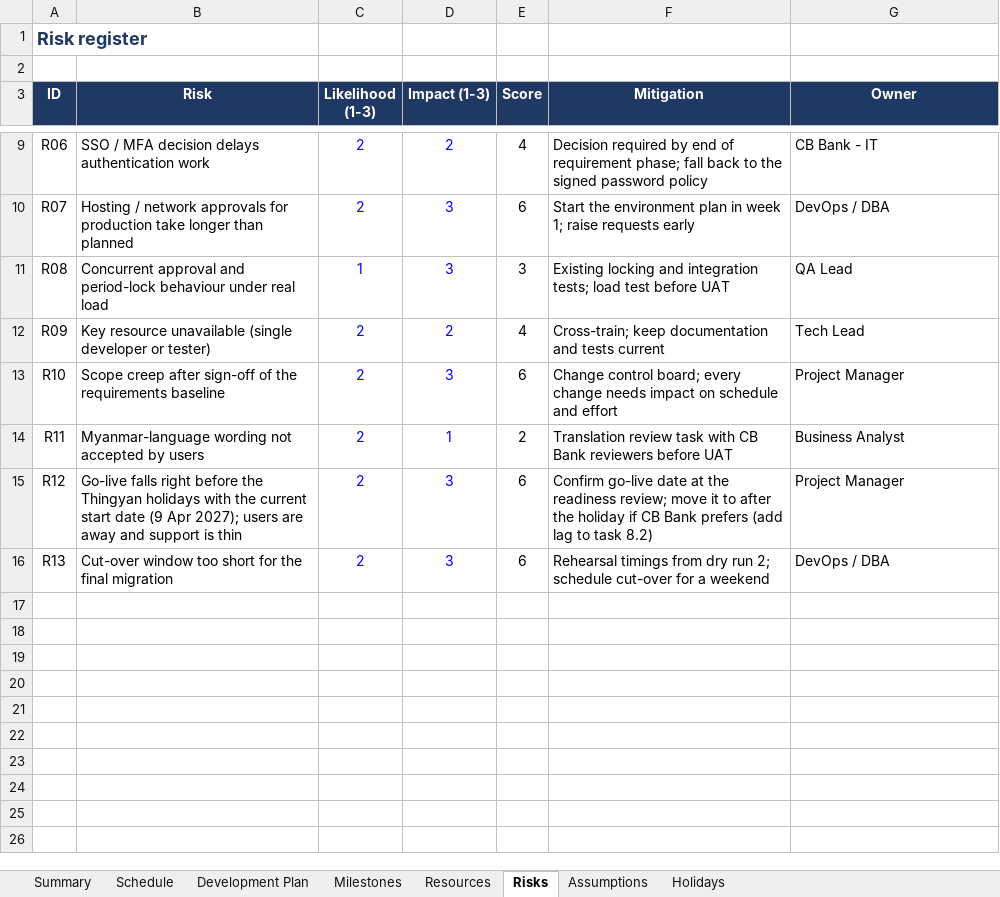
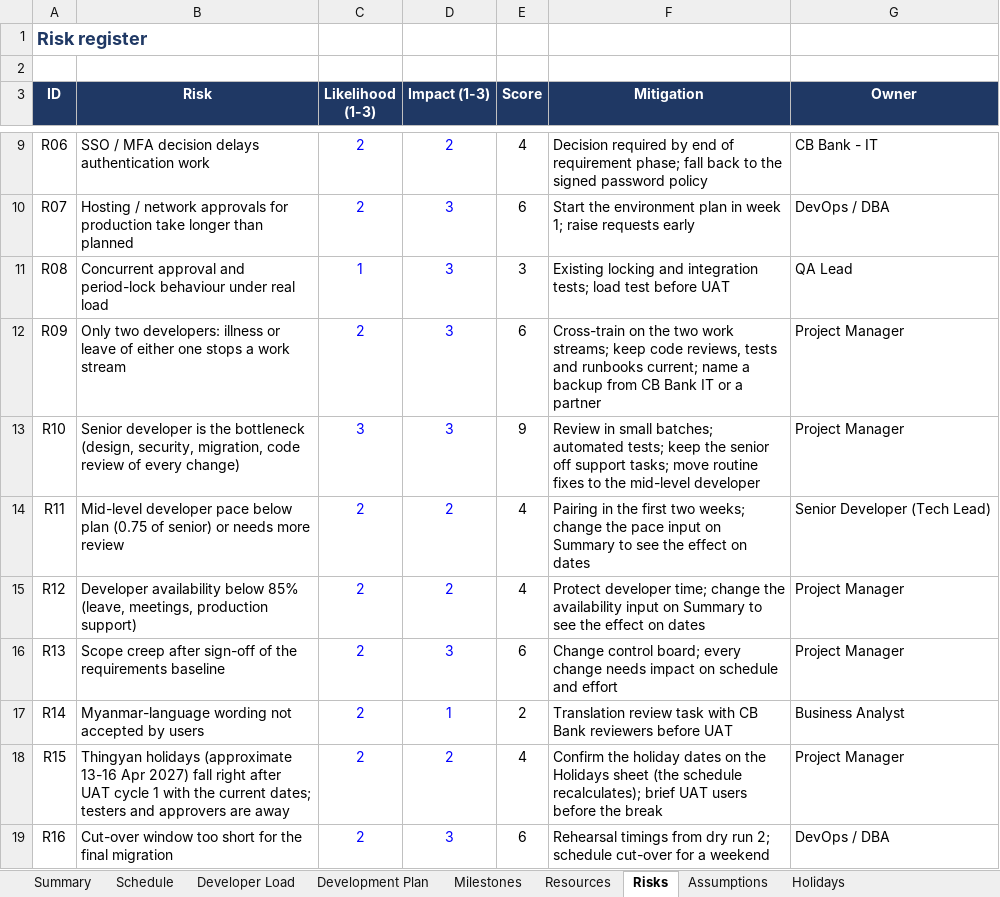
Before and after one commit to linkhant98-dev/Barcode, an Excel workbook: CB_EMS_Development_Plan_and_Schedule.xlsx, sheet Risks, drawn as a sheet; only a part is shown, gaps mark what is left out; values as stored, in another font and other column widths than the file's, no borders; conditional formats not drawn; the diff names each change by its address in the sheet, - before the commit and + after, or states it on an @@ line.

```diff
--- a/CB_EMS_Development_Plan_and_Schedule.xlsx (sheet Risks)
+++ b/CB_EMS_Development_Plan_and_Schedule.xlsx (sheet Risks)
+sheet tab: Developer Load
-B12 (Risk): Key resource unavailable (single developer or tester)
+B12 (Risk): Only two developers: illness or leave of either one stops a work stream
-D12 (Impact (1-3)): 2
+D12 (Impact (1-3)): 3
-E12 (Score): 4
+E12 (Score): 6
-F12 (Mitigation): Cross-train; keep documentation and tests current
+F12 (Mitigation): Cross-train on the two work streams; keep code reviews, tests and runbooks current; name a backup from CB Bank IT or a partner
-G12 (Owner): Tech Lead
+G12 (Owner): Project Manager
-B13 (Risk): Scope creep after sign-off of the requirements baseline
+B13 (Risk): Senior developer is the bottleneck (design, security, migration, code review of every change)
-C13 (Likelihood (1-3)): 2
+C13 (Likelihood (1-3)): 3
-E13 (Score): 6
+E13 (Score): 9
-F13 (Mitigation): Change control board; every change needs impact on schedule and effort
+F13 (Mitigation): Review in small batches; automated tests; keep the senior off support tasks; move routine fixes to the mid-level developer
-B14 (Risk): Myanmar-language wording not accepted by users
+B14 (Risk): Mid-level developer pace below plan (0.75 of senior) or needs more review
-D14 (Impact (1-3)): 1
+D14 (Impact (1-3)): 2
-E14 (Score): 2
+E14 (Score): 4
-F14 (Mitigation): Translation review task with CB Bank reviewers before UAT
+F14 (Mitigation): Pairing in the first two weeks; change the pace input on Summary to see the effect on dates
-G14 (Owner): Business Analyst
+G14 (Owner): Senior Developer (Tech Lead)
-B15 (Risk): Go-live falls right before the Thingyan holidays with the current start date (9 Apr 2027); users are away and support is thin
+B15 (Risk): Developer availability below 85% (leave, meetings, production support)
-D15 (Impact (1-3)): 3
+D15 (Impact (1-3)): 2
-E15 (Score): 6
+E15 (Score): 4
-F15 (Mitigation): Confirm go-live date at the readiness review; move it to after the holiday if CB Bank prefers (add lag to task 8.2)
+F15 (Mitigation): Protect developer time; change the availability input on Summary to see the effect on dates
-B16 (Risk): Cut-over window too short for the final migration
+B16 (Risk): Scope creep after sign-off of the requirements baseline
-F16 (Mitigation): Rehearsal timings from dry run 2; schedule cut-over for a weekend
+F16 (Mitigation): Change control board; every change needs impact on schedule and effort
-G16 (Owner): DevOps / DBA
+G16 (Owner): Project Manager
+row 17: R14 | Myanmar-language wording not accepted by users | 2 | 1 | 2 | Translation review task with CB Bank reviewers before UAT | Business Analyst
+row 18: R15 | Thingyan holidays (approximate 13-16 Apr 2027) fall right after UAT cycle 1 with the current dates; testers and approvers are away | 2 | 2 | 4 | Confirm the holiday dates on the Holidays sheet (the schedule recalculates); brief UAT users before the break | Project Manager
+row 19: R16 | Cut-over window too short for the final migration | 2 | 3 | 6 | Rehearsal timings from dry run 2; schedule cut-over for a weekend | DevOps / DBA
```
Also changed, not shown: sheet Schedule, sheet Development Plan, sheet Summary, sheet Resources, sheet Milestones, sheet Assumptions, formulas that keep their value.
